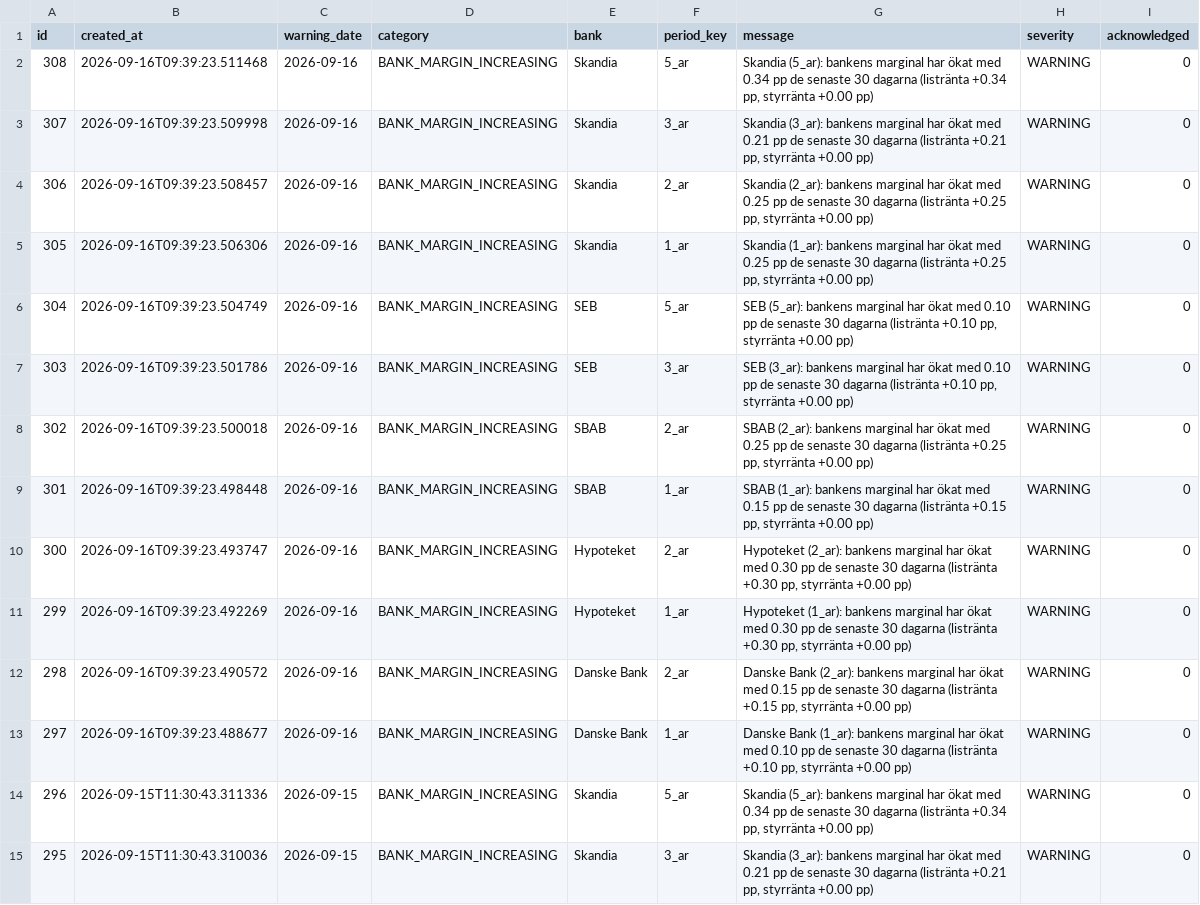
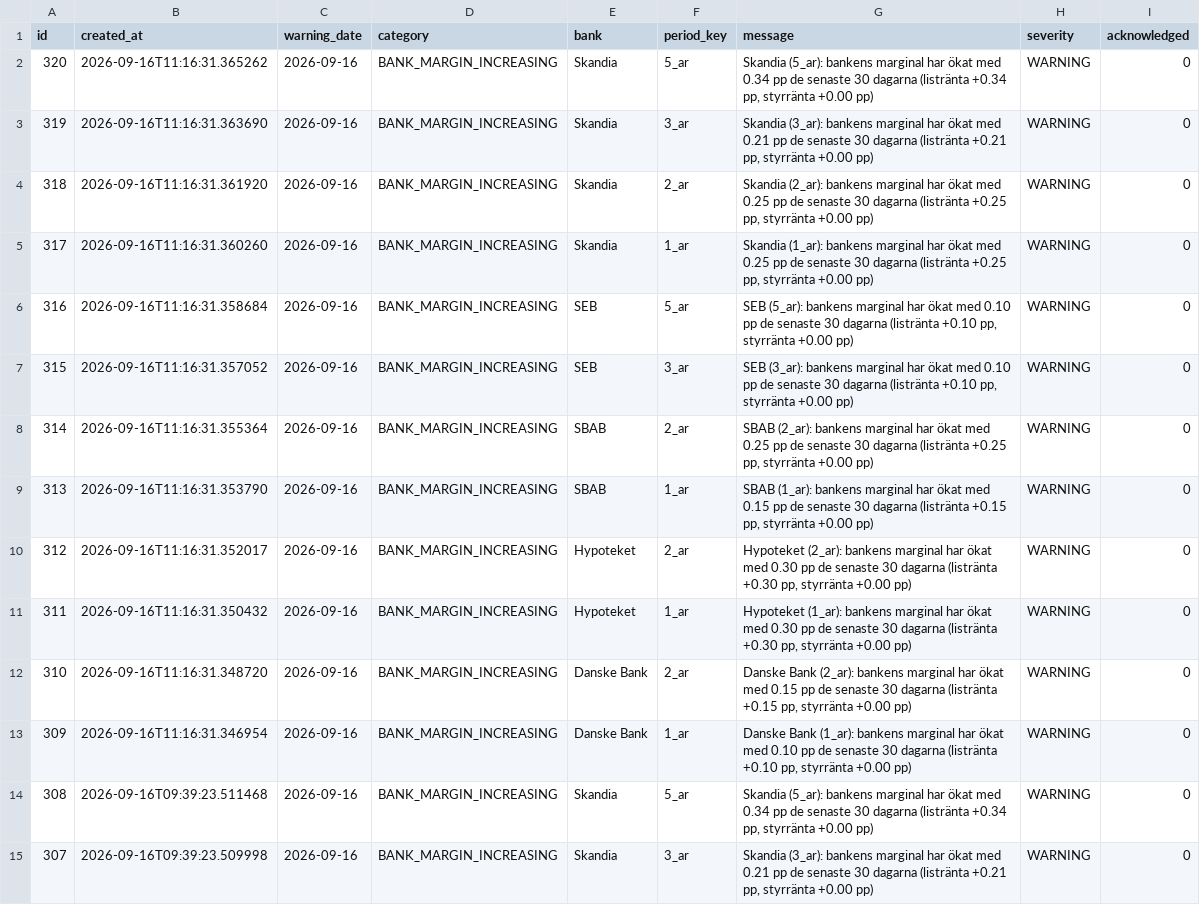
Before and after one commit to jantarnell-art/borantor-agent-, a CSV file: data/export/varningar.csv, drawn as a sheet; only a part is shown; the shorter side is filled out with more unchanged rows.

Commit message:
Data: daglig insamling 2026-09-16

```diff
--- a/data/export/varningar.csv
+++ b/data/export/varningar.csv
@@ -1,2 +1,14 @@
 id,created_at,warning_date,category,bank,period_key,message,severity,acknowledged
+320,2026-09-16T11:16:31.365262,2026-09-16,BANK_MARGIN_INCREASING,Skandia,5_ar,"Skandia (5_ar): bankens marginal har ökat med 0.34 pp de senaste 30 dagarna (listränta +0.34 pp, styrränta +0.00 pp)",WARNING,0
+319,2026-09-16T11:16:31.363690,2026-09-16,BANK_MARGIN_INCREASING,Skandia,3_ar,"Skandia (3_ar): bankens marginal har ökat med 0.21 pp de senaste 30 dagarna (listränta +0.21 pp, styrränta +0.00 pp)",WARNING,0
+318,2026-09-16T11:16:31.361920,2026-09-16,BANK_MARGIN_INCREASING,Skandia,2_ar,"Skandia (2_ar): bankens marginal har ökat med 0.25 pp de senaste 30 dagarna (listränta +0.25 pp, styrränta +0.00 pp)",WARNING,0
+317,2026-09-16T11:16:31.360260,2026-09-16,BANK_MARGIN_INCREASING,Skandia,1_ar,"Skandia (1_ar): bankens marginal har ökat med 0.25 pp de senaste 30 dagarna (listränta +0.25 pp, styrränta +0.00 pp)",WARNING,0
+316,2026-09-16T11:16:31.358684,2026-09-16,BANK_MARGIN_INCREASING,SEB,5_ar,"SEB (5_ar): bankens marginal har ökat med 0.10 pp de senaste 30 dagarna (listränta +0.10 pp, styrränta +0.00 pp)",WARNING,0
+315,2026-09-16T11:16:31.357052,2026-09-16,BANK_MARGIN_INCREASING,SEB,3_ar,"SEB (3_ar): bankens marginal har ökat med 0.10 pp de senaste 30 dagarna (listränta +0.10 pp, styrränta +0.00 pp)",WARNING,0
+314,2026-09-16T11:16:31.355364,2026-09-16,BANK_MARGIN_INCREASING,SBAB,2_ar,"SBAB (2_ar): bankens marginal har ökat med 0.25 pp de senaste 30 dagarna (listränta +0.25 pp, styrränta +0.00 pp)",WARNING,0
+313,2026-09-16T11:16:31.353790,2026-09-16,BANK_MARGIN_INCREASING,SBAB,1_ar,"SBAB (1_ar): bankens marginal har ökat med 0.15 pp de senaste 30 dagarna (listränta +0.15 pp, styrränta +0.00 pp)",WARNING,0
+312,2026-09-16T11:16:31.352017,2026-09-16,BANK_MARGIN_INCREASING,Hypoteket,2_ar,"Hypoteket (2_ar): bankens marginal har ökat med 0.30 pp de senaste 30 dagarna (listränta +0.30 pp, styrränta +0.00 pp)",WARNING,0
+311,2026-09-16T11:16:31.350432,2026-09-16,BANK_MARGIN_INCREASING,Hypoteket,1_ar,"Hypoteket (1_ar): bankens marginal har ökat med 0.30 pp de senaste 30 dagarna (listränta +0.30 pp, styrränta +0.00 pp)",WARNING,0
+310,2026-09-16T11:16:31.348720,2026-09-16,BANK_MARGIN_INCREASING,Danske Bank,2_ar,"Danske Bank (2_ar): bankens marginal har ökat med 0.15 pp de senaste 30 dagarna (listränta +0.15 pp, styrränta +0.00 pp)",WARNING,0
+309,2026-09-16T11:16:31.346954,2026-09-16,BANK_MARGIN_INCREASING,Danske Bank,1_ar,"Danske Bank (1_ar): bankens marginal har ökat med 0.10 pp de senaste 30 dagarna (listränta +0.10 pp, styrränta +0.00 pp)",WARNING,0
 308,2026-09-16T09:39:23.511468,2026-09-16,BANK_MARGIN_INCREASING,Skandia,5_ar,"Skandia (5_ar): bankens marginal har ökat med 0.34 pp de senaste 30 dagarna (listränta +0.34 pp, styrränta +0.00 pp)",WARNING,0
```
Also changed, not shown: data/export/listrantor.csv, data/export/referensrantor.csv, 1 other file.
